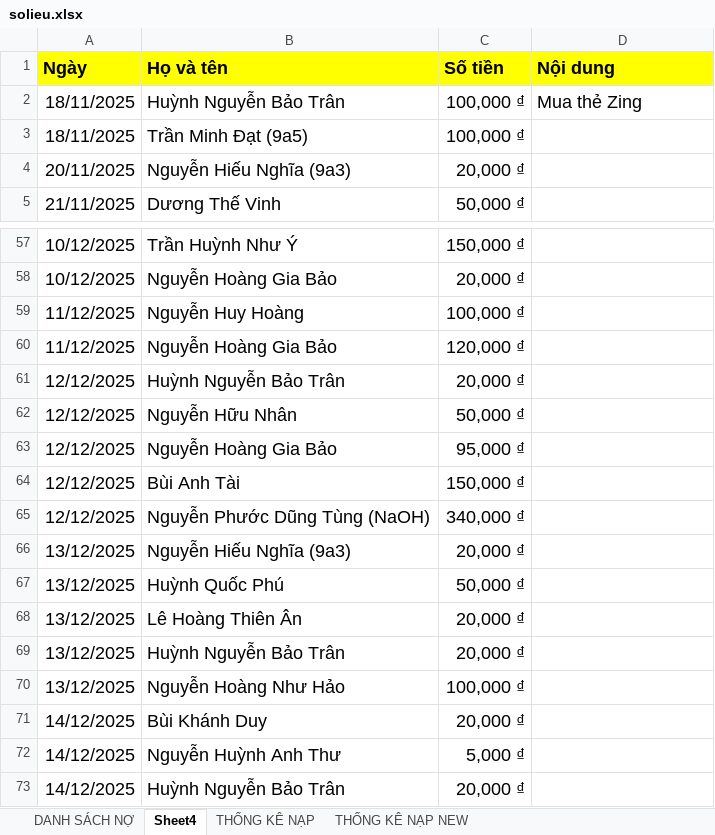
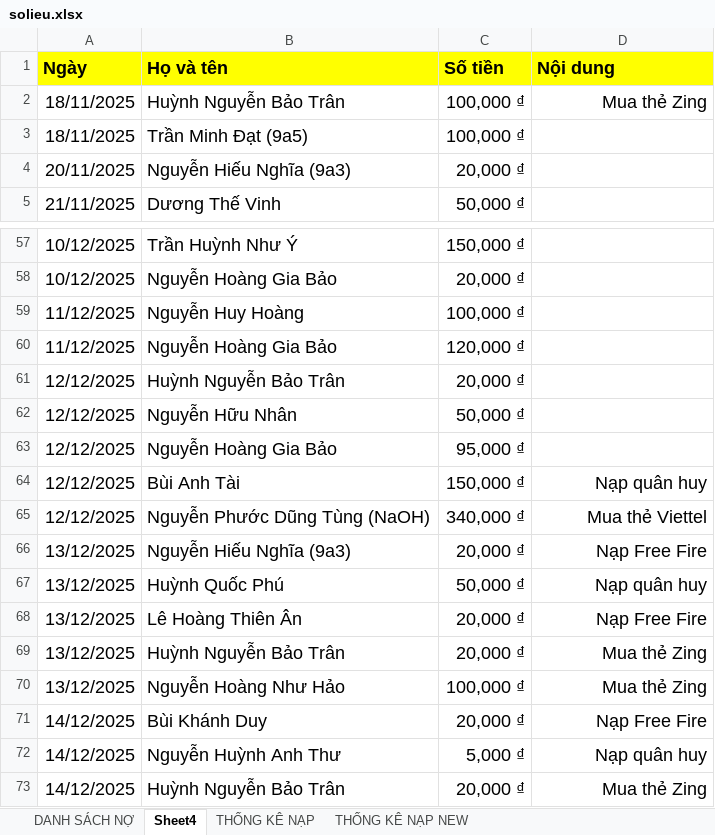
Before and after one commit to minhlong1707/so-no-master, an Excel workbook: solieu.xlsx, sheet Sheet4, drawn as a sheet; only a part is shown, gaps mark what is left out; values as stored, in another font and other column widths than the file's, no borders; the diff names each change by its address in the sheet, - before the commit and + after, or states it on an @@ line.

Commit message:
Add files via upload

```diff
--- a/solieu.xlsx (sheet Sheet4)
+++ b/solieu.xlsx (sheet Sheet4)
-D2 alignment: left
+D2 alignment: right
-D64 (Nội dung): (empty)
+D64 (Nội dung): Nạp quân huy
-D65 (Nội dung): (empty)
+D65 (Nội dung): Mua thẻ Viettel
-D66 (Nội dung): (empty)
+D66 (Nội dung): Nạp Free Fire
-D67 (Nội dung): (empty)
+D67 (Nội dung): Nạp quân huy
-D68 (Nội dung): (empty)
+D68 (Nội dung): Nạp Free Fire
-D69:D70 (Nội dung): (empty)
+D69:D70 (Nội dung): Mua thẻ Zing
-D71 (Nội dung): (empty)
+D71 (Nội dung): Nạp Free Fire
-D72 (Nội dung): (empty)
+D72 (Nội dung): Nạp quân huy
-D73 (Nội dung): (empty)
+D73 (Nội dung): Mua thẻ Zing
```
